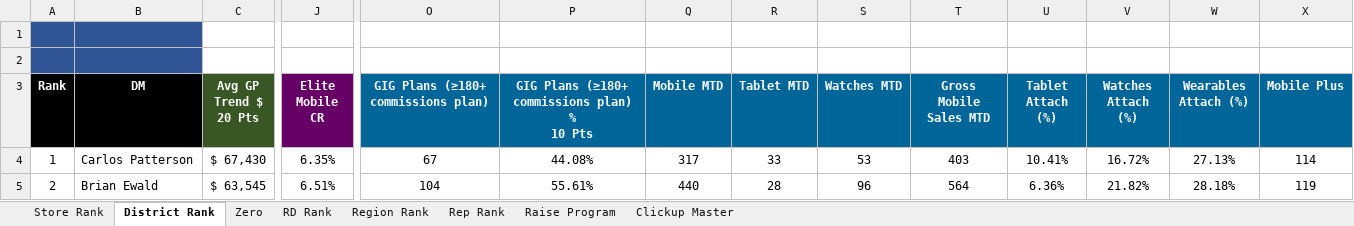
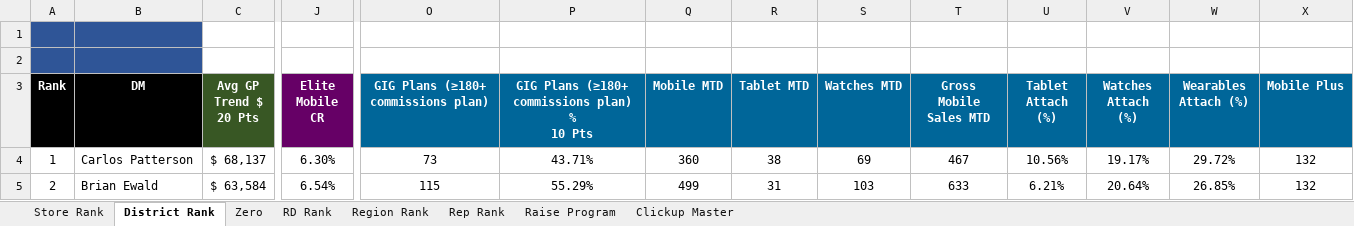
Before and after one commit to BlufoxMobile/Daily-Goals-Sheet, an Excel workbook: data/sales.xlsx, sheet District Rank, drawn as a sheet; only a part is shown, gaps mark what is left out; values as stored, in another font and other column widths than the file's, no borders; charts and pictures and conditional formats not drawn; the diff covers the shown part only; the diff names each change by its address in the sheet, - before the commit and + after, or states it on an @@ line.

```diff
--- a/data/sales.xlsx (sheet District Rank)
+++ b/data/sales.xlsx (sheet District Rank)
-C4 (Avg GP Trend $ 20 Pts): $ 67,430
+C4 (Avg GP Trend $ 20 Pts): $ 68,137
-J4 (Elite Mobile CR): 6.35%
+J4 (Elite Mobile CR): 6.30%
-O4: 67
+O4: 73
-P4: 44.08%
+P4: 43.71%
-Q4 (Mobile MTD): 317
+Q4 (Mobile MTD): 360
-R4 (Tablet MTD): 33
+R4 (Tablet MTD): 38
-S4 (Watches MTD): 53
+S4 (Watches MTD): 69
-T4 (Gross Mobile Sales MTD): 403
+T4 (Gross Mobile Sales MTD): 467
-U4 (Tablet Attach (%)): 10.41%
+U4 (Tablet Attach (%)): 10.56%
-V4 (Watches Attach (%)): 16.72%
+V4 (Watches Attach (%)): 19.17%
-W4 (Wearables Attach (%)): 27.13%
+W4 (Wearables Attach (%)): 29.72%
-X4 (Mobile Plus): 114
+X4 (Mobile Plus): 132
-C5 (Avg GP Trend $ 20 Pts): $ 63,545
+C5 (Avg GP Trend $ 20 Pts): $ 63,584
-J5 (Elite Mobile CR): 6.51%
+J5 (Elite Mobile CR): 6.54%
-O5: 104
+O5: 115
-P5: 55.61%
+P5: 55.29%
-Q5 (Mobile MTD): 440
+Q5 (Mobile MTD): 499
-R5 (Tablet MTD): 28
+R5 (Tablet MTD): 31
-S5 (Watches MTD): 96
+S5 (Watches MTD): 103
-T5 (Gross Mobile Sales MTD): 564
+T5 (Gross Mobile Sales MTD): 633
-U5 (Tablet Attach (%)): 6.36%
+U5 (Tablet Attach (%)): 6.21%
-V5 (Watches Attach (%)): 21.82%
+V5 (Watches Attach (%)): 20.64%
-W5 (Wearables Attach (%)): 28.18%
+W5 (Wearables Attach (%)): 26.85%
-X5 (Mobile Plus): 119
+X5 (Mobile Plus): 132
```
Also changed, not shown: 7 added rows, 7 removed rows and 362 edited cells elsewhere in this sheet, sheet Rep Rank, sheet Store Rank, sheet Zero, sheet Region Rank, sheet RD Rank, sheet Raise Program, hidden cells.
